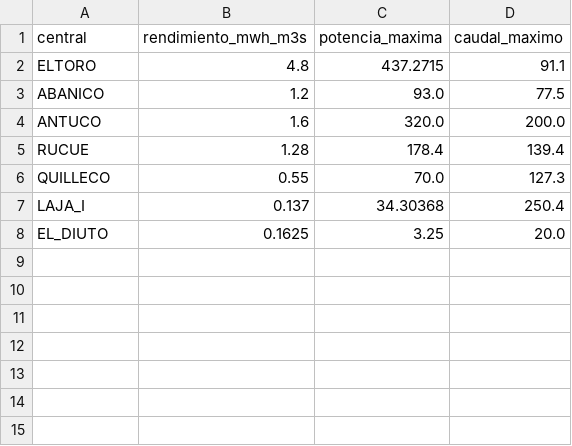
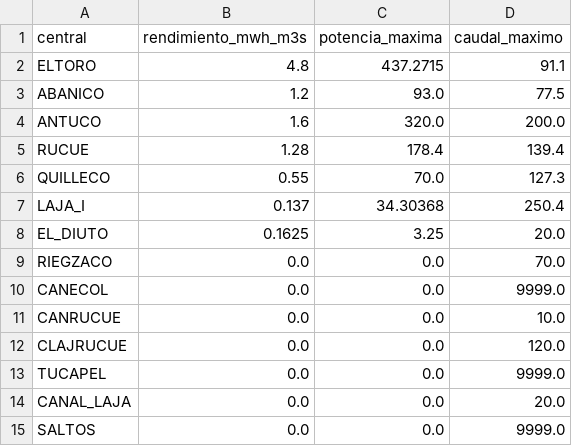
Before and after one commit to VRodriguez24/Capstone-G20--Modelo-Embalse-del-Laja, a CSV file: data/CaudalMax_filtrado.csv, drawn as a sheet.

```diff
--- a/data/CaudalMax_filtrado.csv
+++ b/data/CaudalMax_filtrado.csv
@@ -8 +8,8 @@ LAJA_I,0.137,34.30368,250.4
 EL_DIUTO,0.1625,3.25,20.0
+RIEGZACO,0.0,0.0,70.0
+CANECOL,0.0,0.0,9999.0
+CANRUCUE,0.0,0.0,10.0
+CLAJRUCUE,0.0,0.0,120.0
+TUCAPEL,0.0,0.0,9999.0
+CANAL_LAJA,0.0,0.0,20.0
+SALTOS,0.0,0.0,9999.0
```
Also changed, not shown: resultados/sensibilidad_v0.csv, 16 other files.
